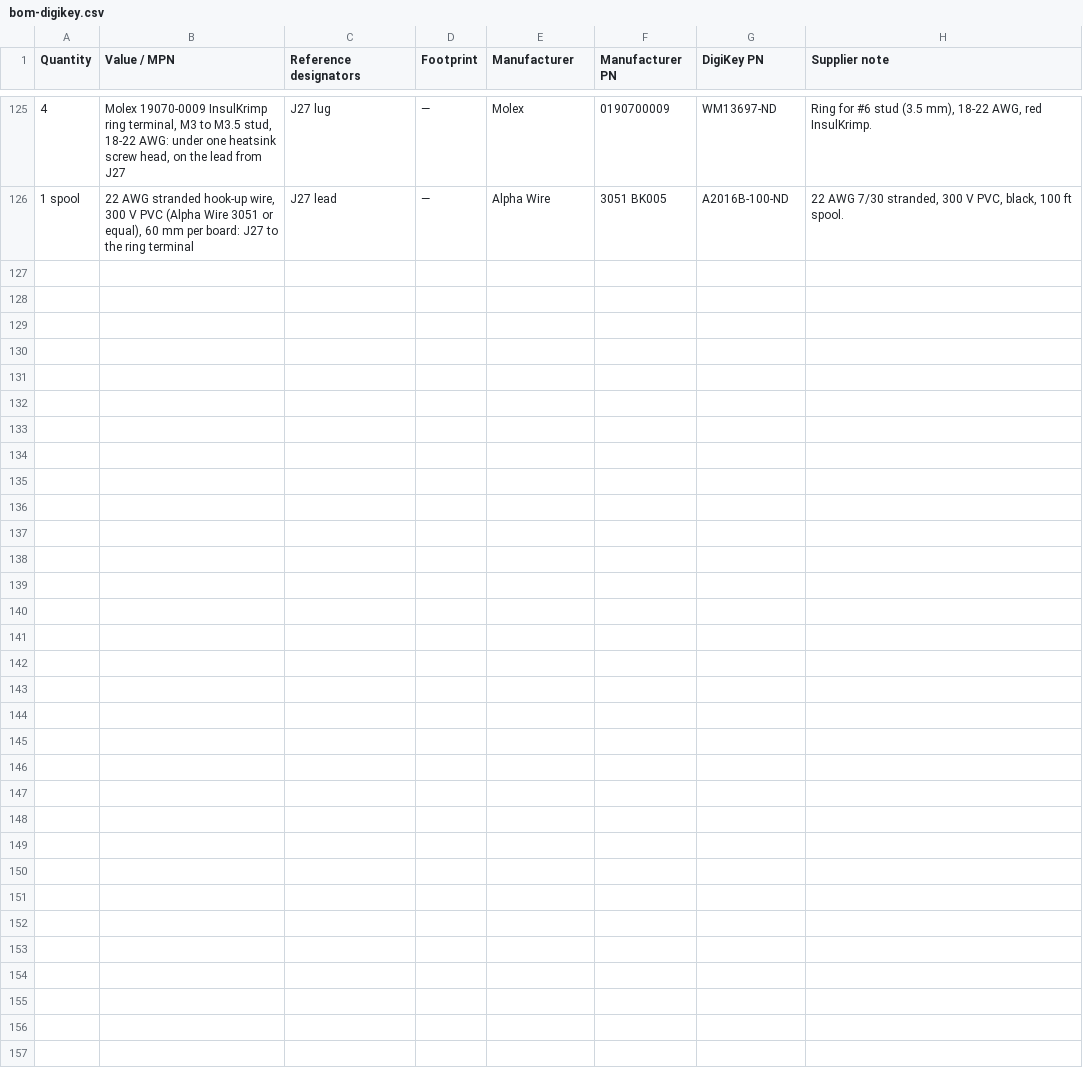
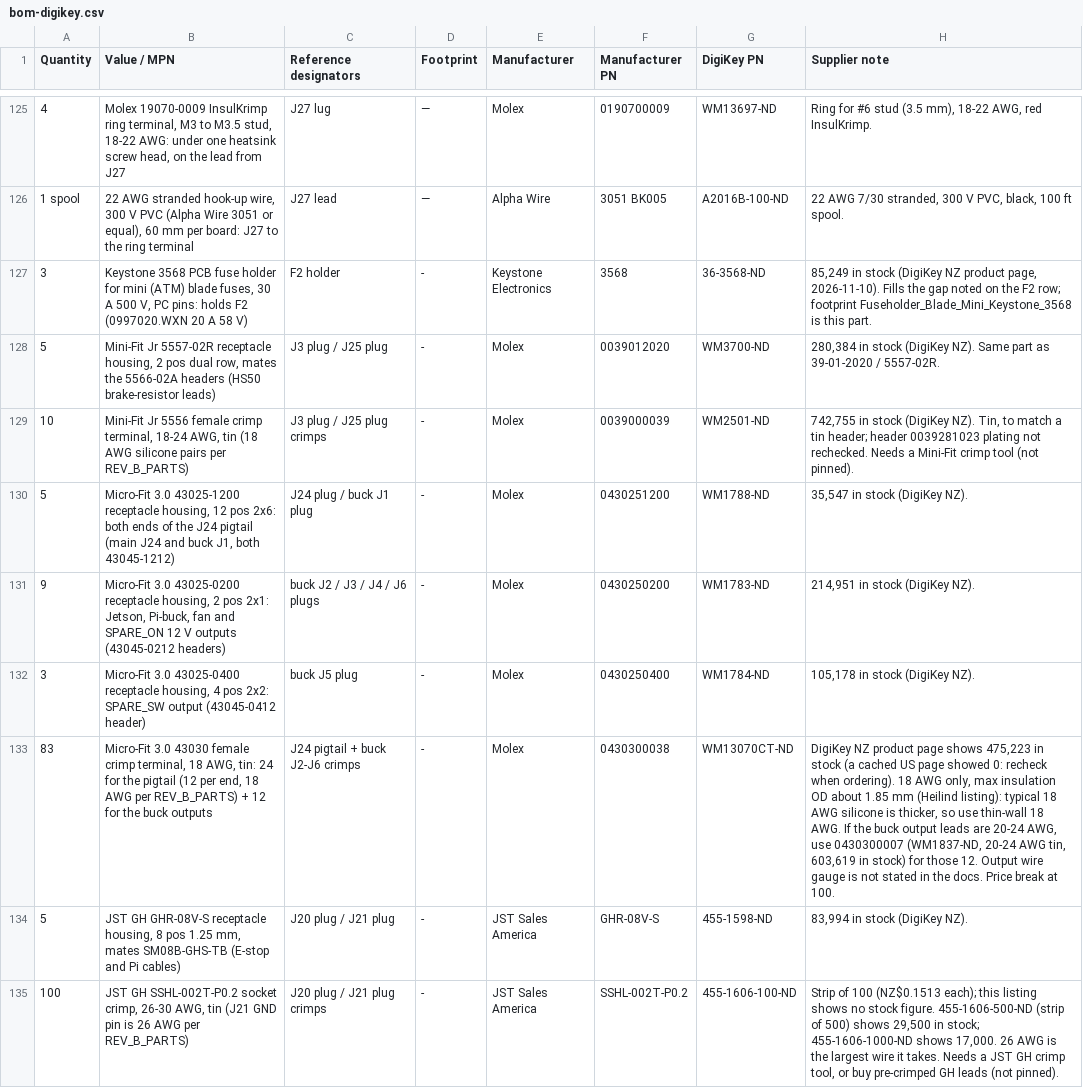
Before and after one commit to jaylamping/roark, a CSV file: hardware/power-board/fab/bom-digikey.csv, drawn as a sheet; only a part is shown, gaps mark what is left out; the diff names each change by its address in the sheet, - before the commit and + after, or states it on an @@ line.

```diff
--- a/hardware/power-board/fab/bom-digikey.csv
+++ b/hardware/power-board/fab/bom-digikey.csv
+row 127: 3 | Keystone 3568 PCB fuse holder for mini (ATM) blade fuses, 30 A 500 V, PC pins: holds F2 (0997020.WXN 20 A 58 V) | F2 holder | - | Keystone Electronics | 3568 | 36-3568-ND | 85,249 in stock (DigiKey NZ product page, 2026-11-10). Fills the gap noted on the F2 row; footprint Fuseholder_Blade_Mini_Keystone_3568 is this part.
+row 128: 5 | Mini-Fit Jr 5557-02R receptacle housing, 2 pos dual row, mates the 5566-02A headers (HS50 brake-resistor leads) | J3 plug / J25 plug | - | Molex | 0039012020 | WM3700-ND | 280,384 in stock (DigiKey NZ). Same part as 39-01-2020 / 5557-02R.
+row 129: 10 | Mini-Fit Jr 5556 female crimp terminal, 18-24 AWG, tin (18 AWG silicone pairs per REV_B_PARTS) | J3 plug / J25 plug crimps | - | Molex | 0039000039 | WM2501-ND | 742,755 in stock (DigiKey NZ). Tin, to match a tin header; header 0039281023 plating not rechecked. Needs a Mini-Fit crimp tool (not pinned).
+row 130: 5 | Micro-Fit 3.0 43025-1200 receptacle housing, 12 pos 2x6: both ends of the J24 pigtail (main J24 and buck J1, both 43045-1212) | J24 plug / buck J1 plug | - | Molex | 0430251200 | WM1788-ND | 35,547 in stock (DigiKey NZ).
+row 131: 9 | Micro-Fit 3.0 43025-0200 receptacle housing, 2 pos 2x1: Jetson, Pi-buck, fan and SPARE_ON 12 V outputs (43045-0212 headers) | buck J2 / J3 / J4 / J6 plugs | - | Molex | 0430250200 | WM1783-ND | 214,951 in stock (DigiKey NZ).
+row 132: 3 | Micro-Fit 3.0 43025-0400 receptacle housing, 4 pos 2x2: SPARE_SW output (43045-0412 header) | buck J5 plug | - | Molex | 0430250400 | WM1784-ND | 105,178 in stock (DigiKey NZ).
+row 133: 83 | Micro-Fit 3.0 43030 female crimp terminal, 18 AWG, tin: 24 for the pigtail (12 per end, 18 AWG per REV_B_PARTS) + 12 for the buck outputs | J24 pigtail + buck J2-J6 crimps | - | Molex | 0430300038 | WM13070CT-ND | DigiKey NZ product page shows 475,223 in stock (a cached US page showed 0: recheck when ordering). 18 AWG only, max insulation OD about 1.85 mm (Heilind listing): typical 18 AWG silicone is thicker, so use thin-wall 18 AWG. If the buck output leads are 20-24 AWG, use 0430300007 (WM1837-ND, 20-24 AWG tin, 603,619 in stock) for those 12. Output wire gauge is not stated in the docs. Price break at 100.
+row 134: 5 | JST GH GHR-08V-S receptacle housing, 8 pos 1.25 mm, mates SM08B-GHS-TB (E-stop and Pi cables) | J20 plug / J21 plug | - | JST Sales America | GHR-08V-S | 455-1598-ND | 83,994 in stock (DigiKey NZ).
+row 135: 100 | JST GH SSHL-002T-P0.2 socket crimp, 26-30 AWG, tin (J21 GND pin is 26 AWG per REV_B_PARTS) | J20 plug / J21 plug crimps | - | JST Sales America | SSHL-002T-P0.2 | 455-1606-100-ND | Strip of 100 (NZ$0.1513 each); this listing shows no stock figure. 455-1606-500-ND (strip of 500) shows 29,500 in stock; 455-1606-1000-ND shows 17,000. 26 AWG is the largest wire it takes. Needs a JST GH crimp tool, or buy pre-crimped GH leads (not pinned).
```
Also changed, not shown: hardware/power-board/buck12/bom-buck12.csv, hardware/power-board/kit-2sets.csv, 5 other files.
